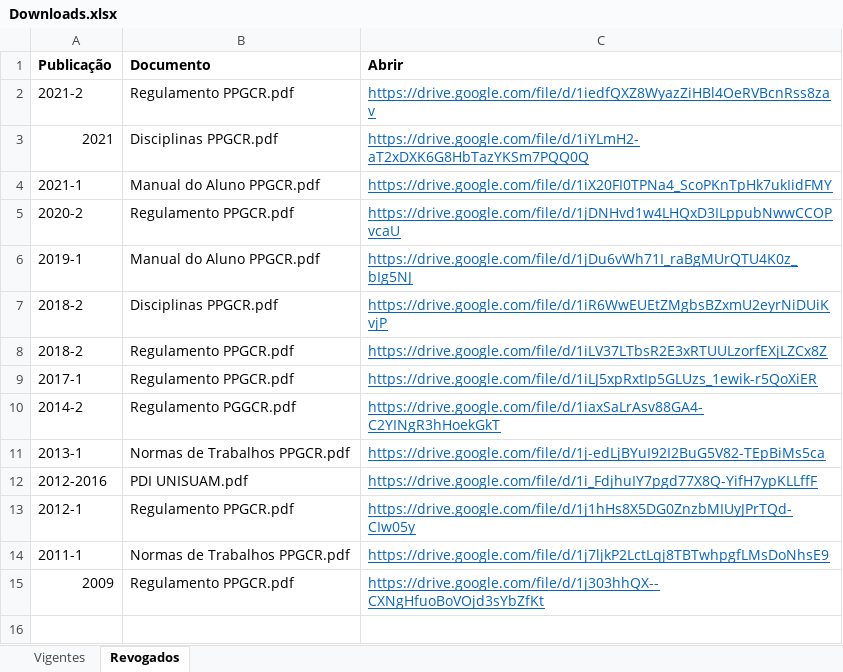
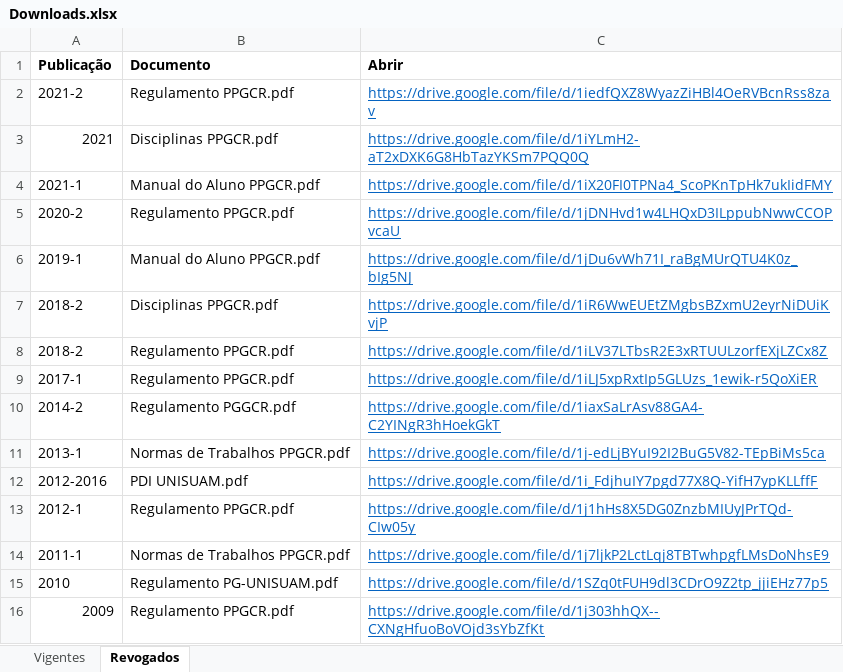
Before and after one commit to ppgcr-unisuam/observatoriocr, an Excel workbook: PPG/Downloads.xlsx, sheet Revogados, drawn as a sheet; values as stored, in another font and other column widths than the file's, no borders; the diff names each change by its address in the sheet, - before the commit and + after, or states it on an @@ line.

```diff
--- a/PPG/Downloads.xlsx (sheet Revogados)
+++ b/PPG/Downloads.xlsx (sheet Revogados)
+row 15: 2010 | Regulamento PG-UNISUAM.pdf | https://drive.google.com/file/d/1SZq0tFUH9dl3CDrO9Z2tp_jjiEHz77p5
```
Also changed, not shown: sheet Vigentes, docs/PPG/Downloads.xlsx, 1 other file.
